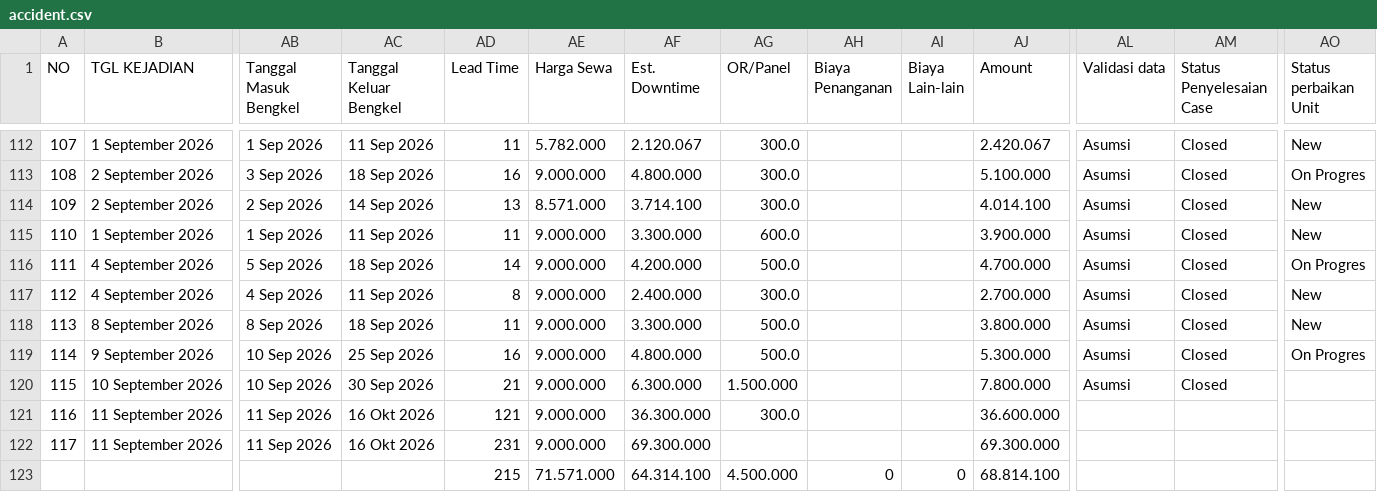
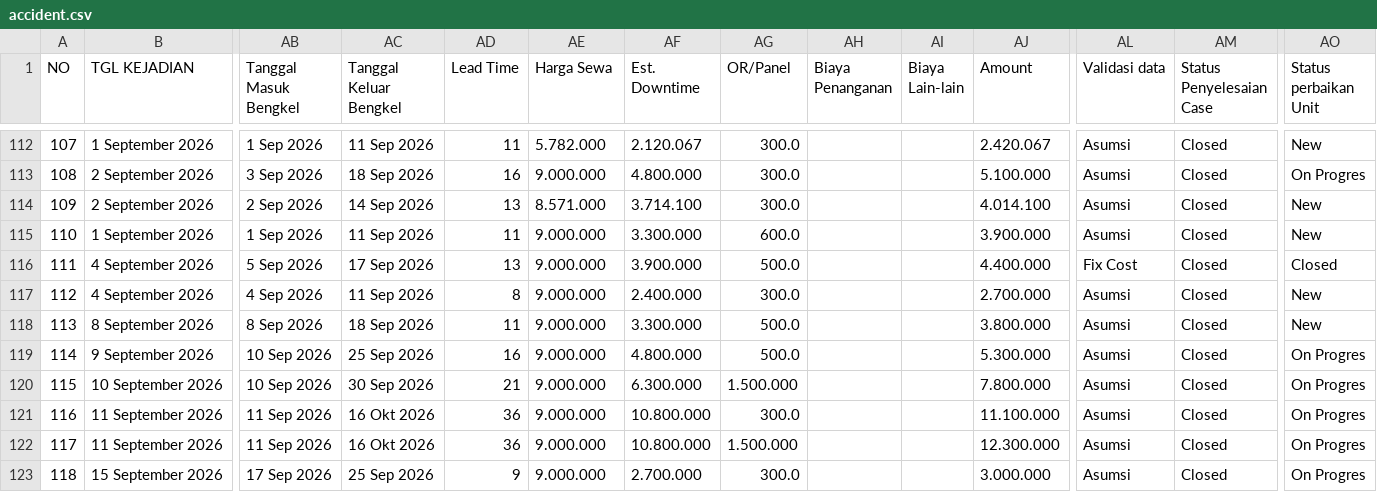
Before and after one commit to rahmatpambudi-dot/zero_accident, a CSV file: data/accident.csv, drawn as a sheet; only a part is shown, gaps mark what is left out; removed rows and columns are numbered as before the commit, all else as after; rows hold the shown columns only; the diff covers the shown part only; the diff names each change by its address in the sheet, - before the commit and + after, or states it on an @@ line.

```diff
--- a/data/accident.csv
+++ b/data/accident.csv
-AC116 (Tanggal Keluar Bengkel): 18 Sep 2026
+AC116 (Tanggal Keluar Bengkel): 17 Sep 2026
-AD116 (Lead Time): 14
+AD116 (Lead Time): 13
-AF116 (Est. Downtime): 4.200.000
+AF116 (Est. Downtime): 3.900.000
-AJ116 (Amount): 4.700.000
+AJ116 (Amount): 4.400.000
-AL116 (Validasi data): Asumsi
+AL116 (Validasi data): Fix Cost
-AO116 (Status perbaikan Unit): On Progres
+AO116 (Status perbaikan Unit): Closed
-AO120:AO122 (Status perbaikan Unit): (empty)
+AO120:AO122 (Status perbaikan Unit): On Progres
-AD121 (Lead Time): 121
+AD121 (Lead Time): 36
-AF121 (Est. Downtime): 36.300.000
+AF121 (Est. Downtime): 10.800.000
-AJ121 (Amount): 36.600.000
+AJ121 (Amount): 11.100.000
-AL121:AL122 (Validasi data): (empty)
+AL121:AL122 (Validasi data): Asumsi
-AM121:AM122 (Status Penyelesaian Case): (empty)
+AM121:AM122 (Status Penyelesaian Case): Closed
-AD122 (Lead Time): 231
+AD122 (Lead Time): 36
-AF122 (Est. Downtime): 69.300.000
+AF122 (Est. Downtime): 10.800.000
-AG122 (OR/Panel): (empty)
+AG122 (OR/Panel): 1.500.000
-AJ122 (Amount): 69.300.000
+AJ122 (Amount): 12.300.000
-row 123:  |  |  |  | 215 | 71.571.000 | 64.314.100 | 4.500.000 | 0 | 0 | 68.814.100
+row 123: 118 | 15 September 2026 | 17 Sep 2026 | 25 Sep 2026 | 9 | 9.000.000 | 2.700.000 | 300.0 |  |  | 3.000.000 | Asumsi | Closed | On Progres
```
Also changed, not shown: 84 edited cells elsewhere in this file.
